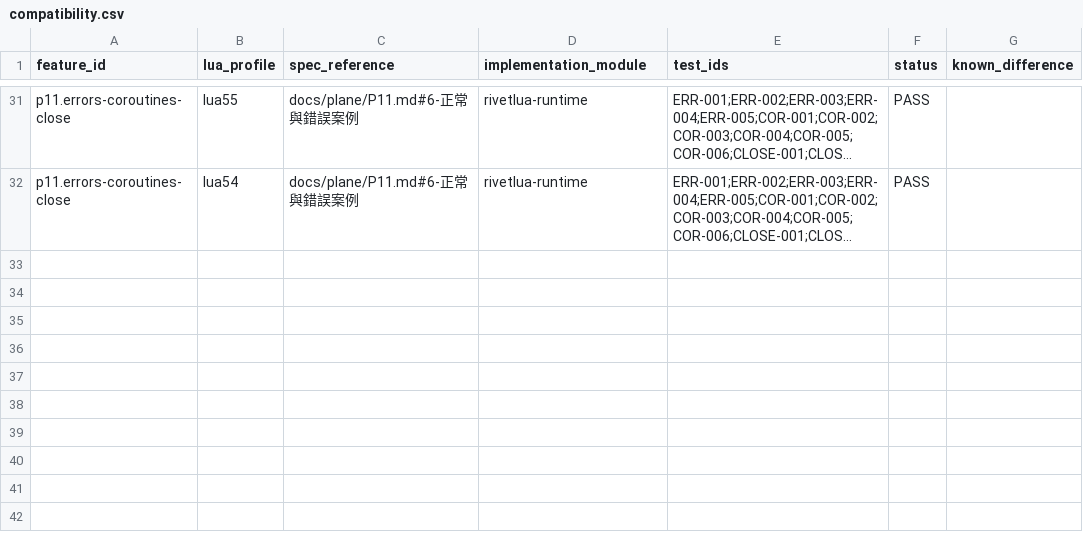
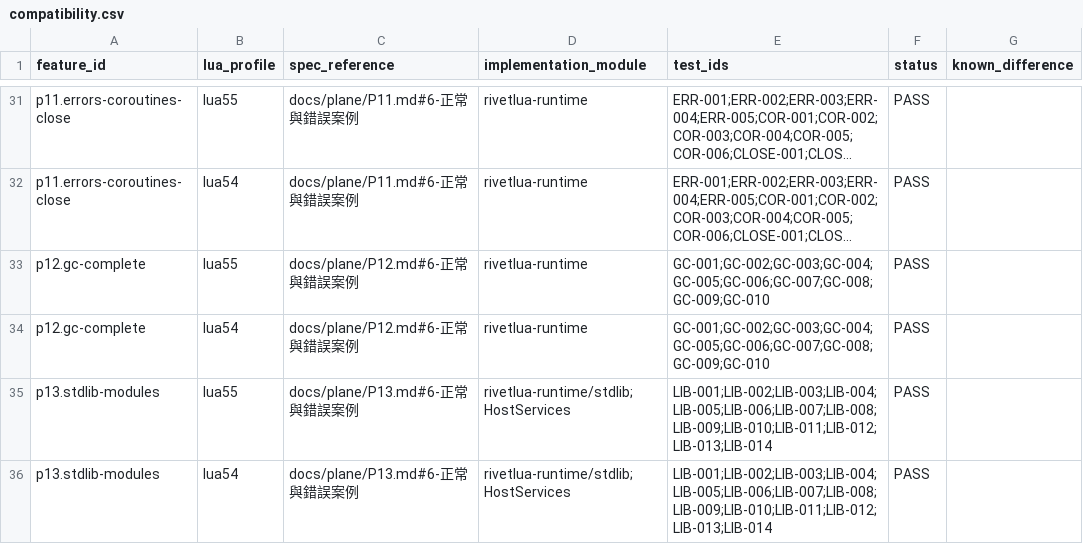
Before and after one commit to SDpower/RivetLua, a CSV file: spec/compatibility.csv, drawn as a sheet; only a part is shown, gaps mark what is left out; long unchanged cells end in …; the diff names each change by its address in the sheet, - before the commit and + after, or states it on an @@ line.

```diff
--- a/spec/compatibility.csv
+++ b/spec/compatibility.csv
+row 33: p12.gc-complete | lua55 | docs/plane/P12.md#6-正常與錯誤案例 | rivetlua-runtime | GC-001;GC-002;GC-003;GC-004;GC-005;GC-006;GC-007;GC-008;GC-009;GC-010 | PASS
+row 34: p12.gc-complete | lua54 | docs/plane/P12.md#6-正常與錯誤案例 | rivetlua-runtime | GC-001;GC-002;GC-003;GC-004;GC-005;GC-006;GC-007;GC-008;GC-009;GC-010 | PASS
+row 35: p13.stdlib-modules | lua55 | docs/plane/P13.md#6-正常與錯誤案例 | rivetlua-runtime/stdlib;HostServices | LIB-001;LIB-002;LIB-003;LIB-004;LIB-005;LIB-006;LIB-007;LIB-008;LIB-009;LIB-010;LIB-011;LIB-012;LIB-013;LIB-014 | PASS
+row 36: p13.stdlib-modules | lua54 | docs/plane/P13.md#6-正常與錯誤案例 | rivetlua-runtime/stdlib;HostServices | LIB-001;LIB-002;LIB-003;LIB-004;LIB-005;LIB-006;LIB-007;LIB-008;LIB-009;LIB-010;LIB-011;LIB-012;LIB-013;LIB-014 | PASS
```
Also changed, not shown: 38 other files.
